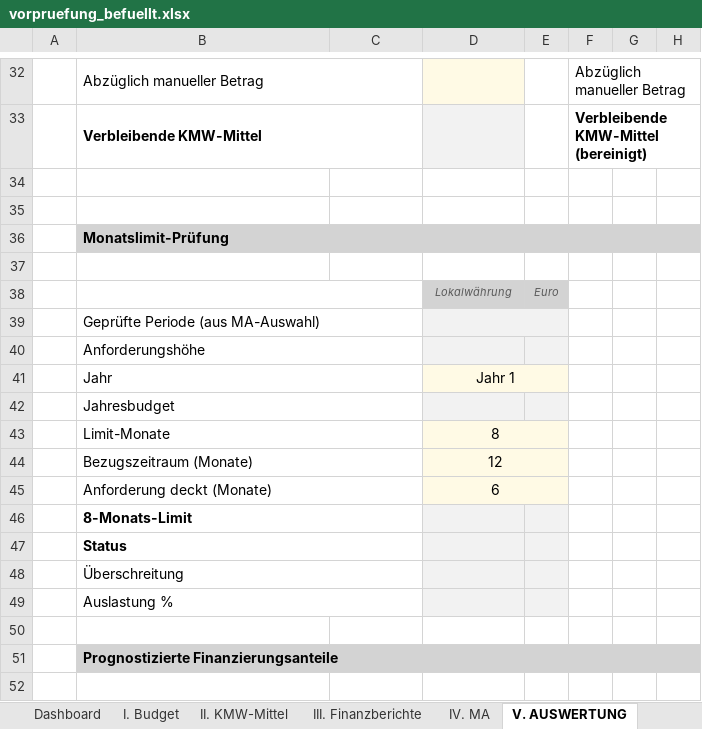
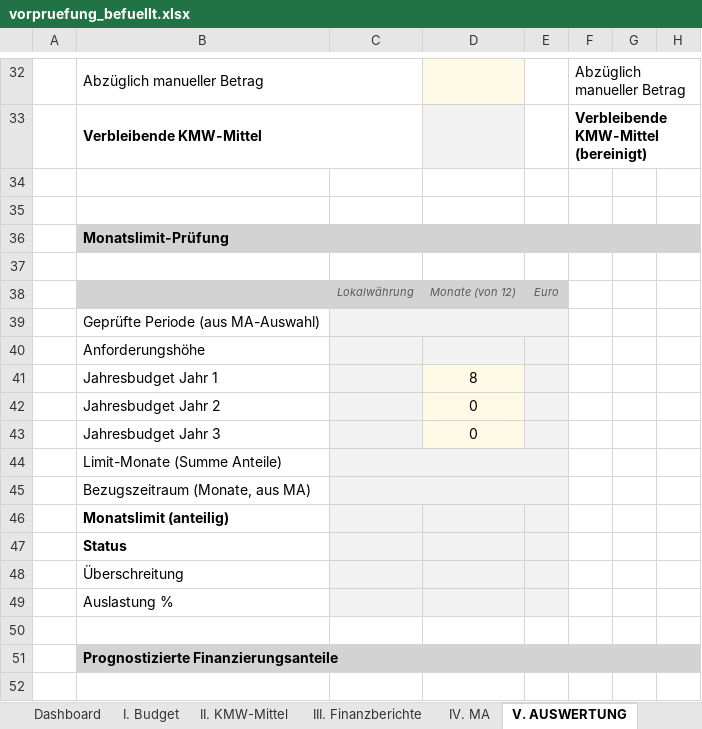
Before and after one commit to Kasifrasi/MyAutomationSuite, an Excel workbook: sidecars/Vorpruefung/vorpruefung_befuellt.xlsx, sheet V. AUSWERTUNG, drawn as a sheet; only a part is shown, gaps mark what is left out; values as stored, in another font and other column widths than the file's, no borders; conditional formats not drawn; removed rows and columns are numbered as before the commit, all else as after; rows hold the shown columns only; the diff covers the shown part only; the diff names each change by its address in the sheet, - before the commit and + after, or states it on an @@ line.

Commit message:
refactor: update monthly limit evaluation and fix lookup list formula
- Refactor `evalSectionTitle` in `auswertung.go` to support a per-year budget distribution with adjustable monthly shares.
- Improve `evalDeviationConditional` logic for percentage threshold boundaries.
- Adjust `VSTACK` formula in `budget.go` for Excel compatibility by using scalar strings instead of array literals.

```diff
--- a/sidecars/Vorpruefung/vorpruefung_befuellt.xlsx (sheet V. AUSWERTUNG)
+++ b/sidecars/Vorpruefung/vorpruefung_befuellt.xlsx (sheet V. AUSWERTUNG)
-row 38:  |  |  | Lokalwährung | Euro
+row 38:  |  | Lokalwährung | Monate (von 12) | Euro
-B39:C39 merged
-C39:C40 fill: none
+C39:C40 fill: #F2F2F2
+C39:E39 merged
-D39:E39 merged
-B40:C40 merged
-row 41:  | Jahr |  | Jahr 1
+row 41:  | Jahresbudget Jahr 1 |  | 8
+row 42:  | Jahresbudget Jahr 2 |  | 0
+row 43:  | Jahresbudget Jahr 3 |  | 0
-B44: Jahresbudget
+B44: Limit-Monate (Summe Anteile)
-B42:C42 merged
-C44 fill: none
+C44 fill: #F2F2F2
+C44:E44 merged
-row 43:  | Limit-Monate |  | 8
-row 44:  | Bezugszeitraum (Monate) |  | 12
-row 45:  | Anforderung deckt (Monate) |  | 6
-B45: 8-Monats-Limit
+B45: Bezugszeitraum (Monate, aus MA)
-B45 bold: on
+B45 bold: off
-B46:C46 merged
-C45 fill: none
+C45 fill: #F2F2F2
+C45:E45 merged
+row 46:  | Monatslimit (anteilig)
-B47:C47 merged
-C47:C49 fill: none
+C47:C49 fill: #F2F2F2
-B48:C48 merged
-B49:C49 merged
```
Also changed, not shown: 3 edited cells and cell formats elsewhere in this sheet, sheet III. Finanzberichte, sheet I. Budget, formulas that keep their value, sidecars/Vorpruefung/vorpruefung_output.xlsx, 2 other files.
